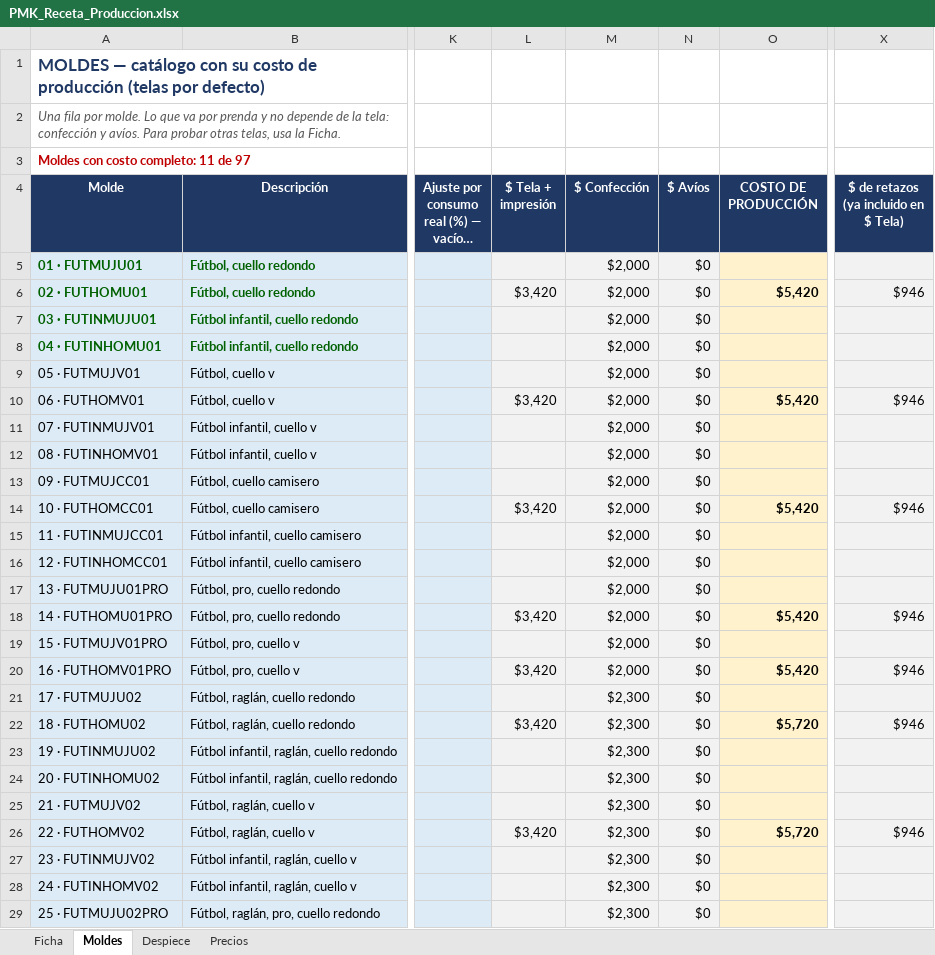
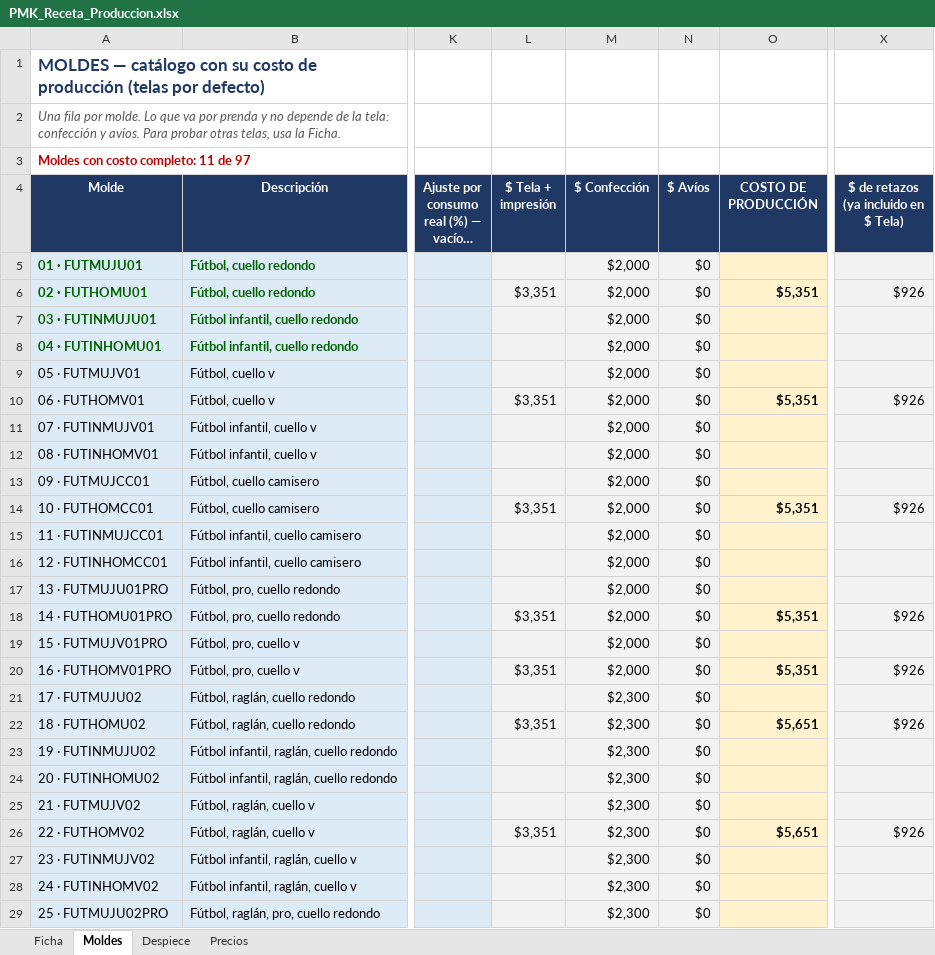
Before and after one commit to seanduarteu-cyber/PRODUCCION-PLAYMAKER, an Excel workbook: PMK_Receta_Produccion.xlsx, sheet Moldes, drawn as a sheet; only a part is shown, gaps mark what is left out; long unchanged cells end in …; values as stored, in another font and other column widths than the file's, no borders; charts and pictures not drawn; the diff covers the shown part only; the diff names each change by its address in the sheet, - before the commit and + after, or states it on an @@ line.

```diff
--- a/PMK_Receta_Produccion.xlsx (sheet Moldes)
+++ b/PMK_Receta_Produccion.xlsx (sheet Moldes)
-L6 ($ Tela + impresión): $3,420
+L6 ($ Tela + impresión): $3,351
-O6 (COSTO DE PRODUCCIÓN): $5,420
+O6 (COSTO DE PRODUCCIÓN): $5,351
-X6: $946
+X6: $926
-L10 ($ Tela + impresión): $3,420
+L10 ($ Tela + impresión): $3,351
-O10 (COSTO DE PRODUCCIÓN): $5,420
+O10 (COSTO DE PRODUCCIÓN): $5,351
-X10: $946
+X10: $926
-L14 ($ Tela + impresión): $3,420
+L14 ($ Tela + impresión): $3,351
-O14 (COSTO DE PRODUCCIÓN): $5,420
+O14 (COSTO DE PRODUCCIÓN): $5,351
-X14: $946
+X14: $926
-L18 ($ Tela + impresión): $3,420
+L18 ($ Tela + impresión): $3,351
-O18 (COSTO DE PRODUCCIÓN): $5,420
+O18 (COSTO DE PRODUCCIÓN): $5,351
-X18: $946
+X18: $926
-L20 ($ Tela + impresión): $3,420
+L20 ($ Tela + impresión): $3,351
-O20 (COSTO DE PRODUCCIÓN): $5,420
+O20 (COSTO DE PRODUCCIÓN): $5,351
-X20: $946
+X20: $926
-L22 ($ Tela + impresión): $3,420
+L22 ($ Tela + impresión): $3,351
-O22 (COSTO DE PRODUCCIÓN): $5,720
+O22 (COSTO DE PRODUCCIÓN): $5,651
-X22: $946
+X22: $926
-L26 ($ Tela + impresión): $3,420
+L26 ($ Tela + impresión): $3,351
-O26 (COSTO DE PRODUCCIÓN): $5,720
+O26 (COSTO DE PRODUCCIÓN): $5,651
-X26: $946
+X26: $926
```
Also changed, not shown: 12 edited cells elsewhere in this sheet, sheet Precios, sheet Ficha, sheet Despiece, charts or pictures, 1 other file.
